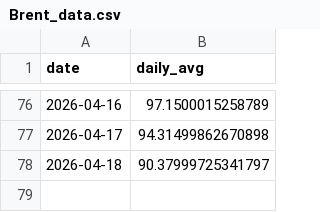
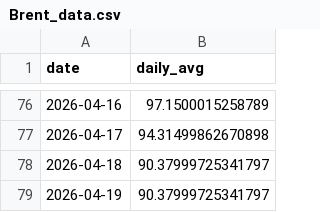
Before and after one commit to HMaxwell741/University-Empirical-Project, a CSV file: Data/Data_Pre_Sentiment/Brent_data.csv, drawn as a sheet; only a part is shown, gaps mark what is left out; the diff names each change by its address in the sheet, - before the commit and + after, or states it on an @@ line.

```diff
--- a/Data/Data_Pre_Sentiment/Brent_data.csv
+++ b/Data/Data_Pre_Sentiment/Brent_data.csv
+row 79: 2026-04-19 | 90.37999725341797
```
Also changed, not shown: Data/Data_Pre_Sentiment/WTI_data.csv, Data/Data_Pre_Sentiment/ovx_data.csv, 5 other files.
